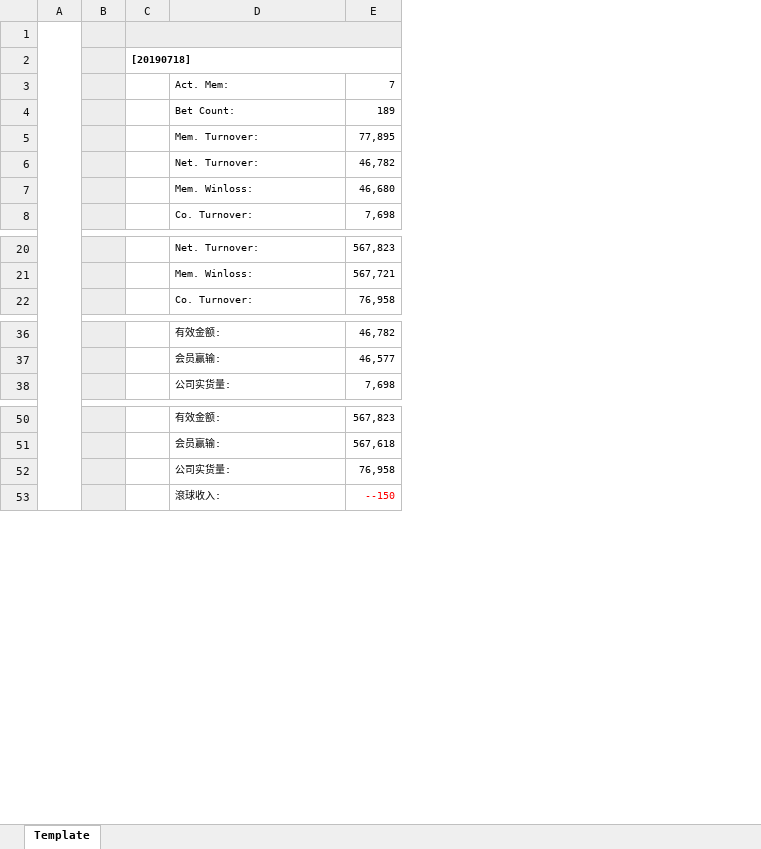
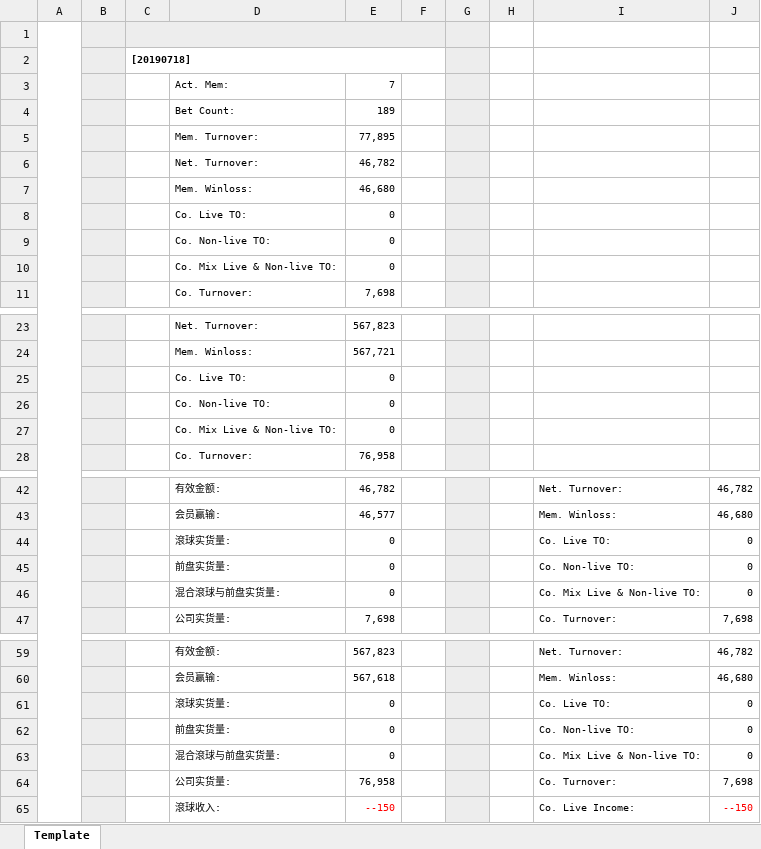
Before and after one commit to starixvn/nap-automail_Fanex.DW.AutoMailReport.ServiceNew, an Excel workbook: CN88DailyWL/src/Fanex.CN88DailyWL.Executing/Templates/Template.xlsx, sheet Template, drawn as a sheet; only a part is shown, gaps mark what is left out; values as stored, in another font and other column widths than the file's, no borders; charts and pictures not drawn; the diff names each change by its address in the sheet, - before the commit and + after, or states it on an @@ line.

```diff
--- a/CN88DailyWL/src/Fanex.CN88DailyWL.Executing/Templates/Template.xlsx (sheet Template)
+++ b/CN88DailyWL/src/Fanex.CN88DailyWL.Executing/Templates/Template.xlsx (sheet Template)
+column F, empty
+column G, empty
+column H, empty
+column I, rows 42-43: Net. Turnover: | Mem. Winloss:; row 47: Co. Turnover:; rows 59-60: Net. Turnover: | Mem. Winloss:; rows 64-65: Co. Turnover: | Co. Live Income:
+column J, rows 42-43: 46,782 | 46,680; row 47: 7,698; rows 59-60: 46,782 | 46,680; rows 64-65: 7,698 | --150
+row 8:  |  |  | Co. Live TO: | 0
+row 9:  |  |  | Co. Non-live TO: | 0
+row 10:  |  |  | Co. Mix Live & Non-live TO: | 0
+row 25:  |  |  | Co. Live TO: | 0
+row 26:  |  |  | Co. Non-live TO: | 0
+row 27:  |  |  | Co. Mix Live & Non-live TO: | 0
+row 44:  |  |  | 滾球实货量: | 0 |  |  |  | Co. Live TO: | 0
+row 45:  |  |  | 前盘实货量: | 0 |  |  |  | Co. Non-live TO: | 0
+row 46:  |  |  | 混合滾球与前盘实货量: | 0 |  |  |  | Co. Mix Live & Non-live TO: | 0
+row 61:  |  |  | 滾球实货量: | 0 |  |  |  | Co. Live TO: | 0
+row 62:  |  |  | 前盘实货量: | 0 |  |  |  | Co. Non-live TO: | 0
+row 63:  |  |  | 混合滾球与前盘实货量: | 0 |  |  |  | Co. Mix Live & Non-live TO: | 0
```
Also changed, not shown: formulas that keep their value, charts or pictures, 3 other files.
